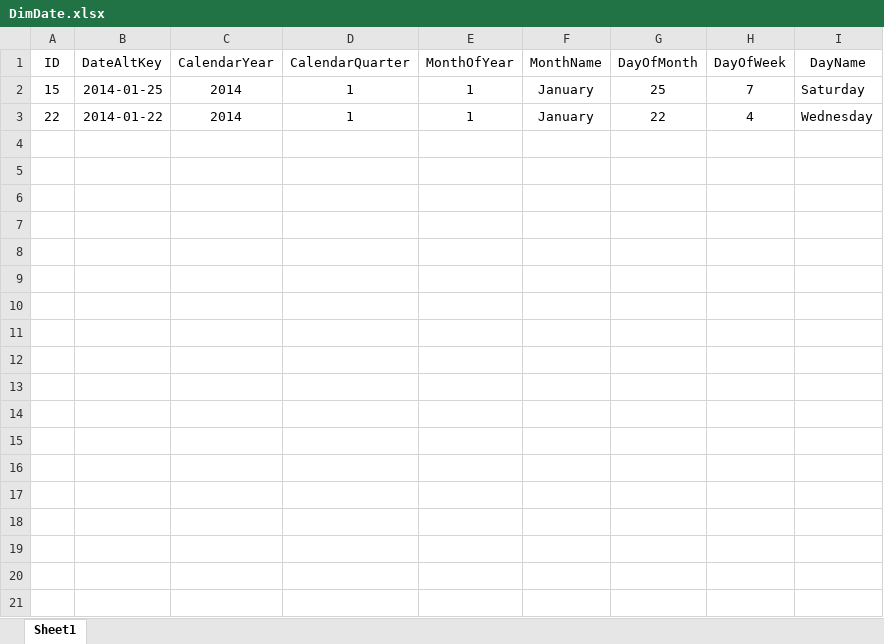
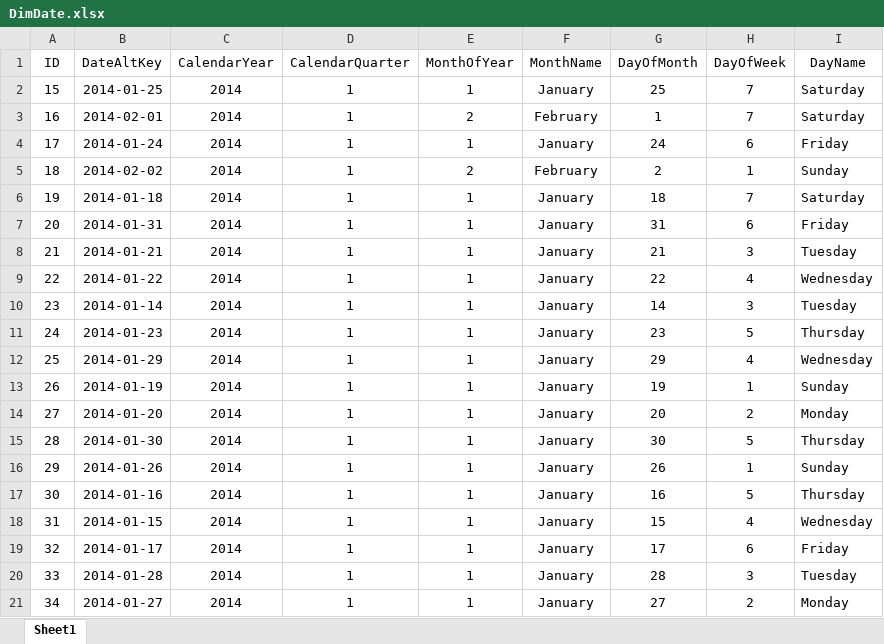
Before and after one commit to luuvn/Group1_BI, an Excel workbook: SampleData/DimDate.xlsx, sheet Sheet1, drawn as a sheet; values as stored, in another font and other column widths than the file's, no borders; the diff names each change by its address in the sheet, - before the commit and + after, or states it on an @@ line.

Commit message:
update sample data

```diff
--- a/SampleData/DimDate.xlsx (sheet Sheet1)
+++ b/SampleData/DimDate.xlsx (sheet Sheet1)
+row 3: 16 | 2014-02-01 | 2014 | 1 | 2 | February | 1 | 7 | Saturday
+row 4: 17 | 2014-01-24 | 2014 | 1 | 1 | January | 24 | 6 | Friday
+row 5: 18 | 2014-02-02 | 2014 | 1 | 2 | February | 2 | 1 | Sunday
+row 6: 19 | 2014-01-18 | 2014 | 1 | 1 | January | 18 | 7 | Saturday
+row 7: 20 | 2014-01-31 | 2014 | 1 | 1 | January | 31 | 6 | Friday
+row 8: 21 | 2014-01-21 | 2014 | 1 | 1 | January | 21 | 3 | Tuesday
+row 10: 23 | 2014-01-14 | 2014 | 1 | 1 | January | 14 | 3 | Tuesday
+row 11: 24 | 2014-01-23 | 2014 | 1 | 1 | January | 23 | 5 | Thursday
+row 12: 25 | 2014-01-29 | 2014 | 1 | 1 | January | 29 | 4 | Wednesday
+row 13: 26 | 2014-01-19 | 2014 | 1 | 1 | January | 19 | 1 | Sunday
+row 14: 27 | 2014-01-20 | 2014 | 1 | 1 | January | 20 | 2 | Monday
+row 15: 28 | 2014-01-30 | 2014 | 1 | 1 | January | 30 | 5 | Thursday
+row 16: 29 | 2014-01-26 | 2014 | 1 | 1 | January | 26 | 1 | Sunday
+row 17: 30 | 2014-01-16 | 2014 | 1 | 1 | January | 16 | 5 | Thursday
+row 18: 31 | 2014-01-15 | 2014 | 1 | 1 | January | 15 | 4 | Wednesday
+row 19: 32 | 2014-01-17 | 2014 | 1 | 1 | January | 17 | 6 | Friday
+row 20: 33 | 2014-01-28 | 2014 | 1 | 1 | January | 28 | 3 | Tuesday
+row 21: 34 | 2014-01-27 | 2014 | 1 | 1 | January | 27 | 2 | Monday
```
Also changed, not shown: SampleData/DimBrowser.xlsx, SampleData/DimCategory.xlsx, 3 other files.
